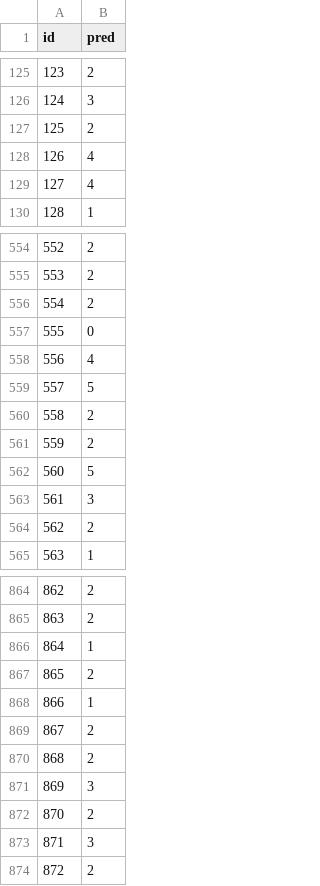
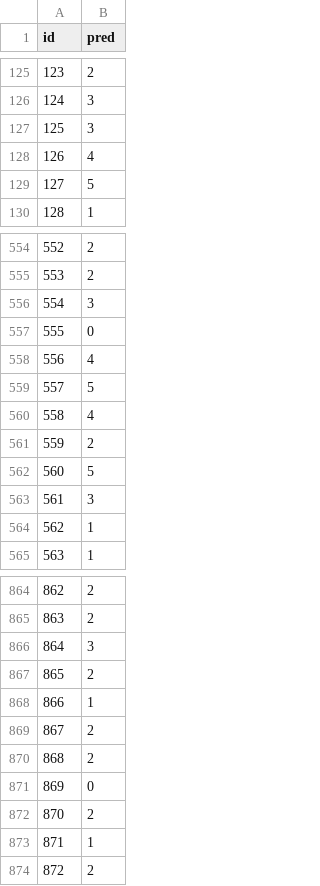
Before and after one commit to LudovicoDeSalvo/Deep-Learning-Project, a CSV file: submission/testset_C.csv, drawn as a sheet; only a part is shown, gaps mark what is left out; the diff covers the shown part only.

```diff
--- a/submission/testset_C.csv
+++ b/submission/testset_C.csv
@@ -126,5 +126,5 @@ id,pred
 124,3
-125,2
+125,3
 126,4
-127,4
+127,5
 128,1
@@ -555,3 +555,3 @@ id,pred
 553,2
-554,2
+554,3
 555,0
@@ -559,3 +559,3 @@ id,pred
 557,5
-558,2
+558,4
 559,2
@@ -563,3 +563,3 @@ id,pred
 561,3
-562,2
+562,1
 563,1
@@ -865,3 +865,3 @@ id,pred
 863,2
-864,1
+864,3
 865,2
@@ -870,5 +870,5 @@ id,pred
 868,2
-869,3
+869,0
 870,2
-871,3
+871,1
 872,2
```
Also changed, not shown: 80 edited cells elsewhere in this file, submission/testset_D.csv, 8 other files.
